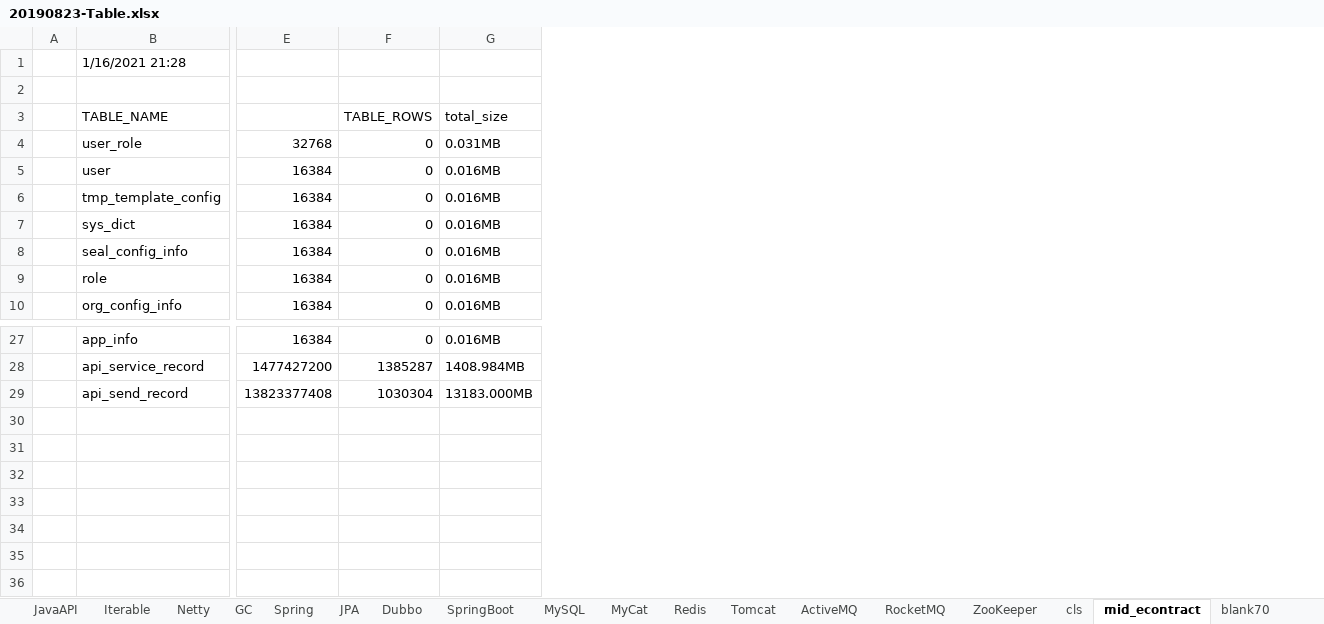
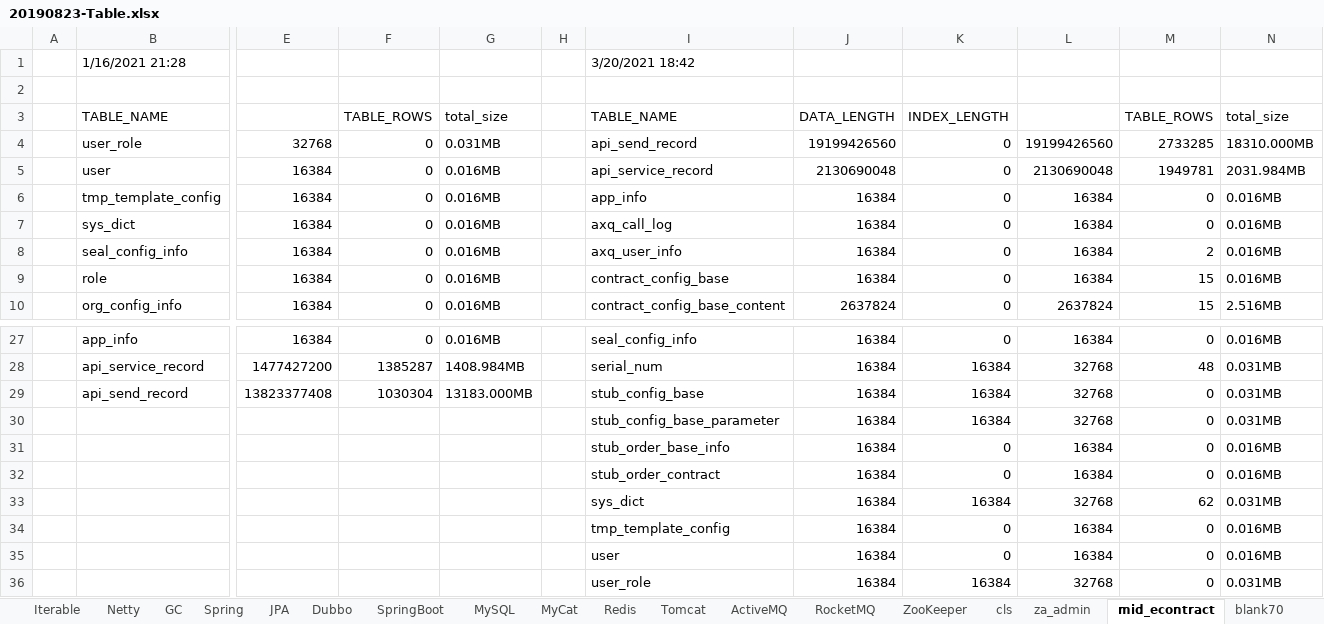
Before and after one commit to xiongc169/20110905-JavaProject, an Excel workbook: JavaProject/tech/20190823-Table.xlsx, sheet mid_econtract, drawn as a sheet; only a part is shown, gaps mark what is left out; values as stored, in another font and other column widths than the file's, no cell formats; rows hold the shown columns only; the diff names each change by its address in the sheet, - before the commit and + after, or states it on an @@ line.

```diff
--- a/JavaProject/tech/20190823-Table.xlsx (sheet mid_econtract)
+++ b/JavaProject/tech/20190823-Table.xlsx (sheet mid_econtract)
+sheet tab: za_admin
+column H, empty
+column I, rows 1-10: 3/20/2021 18:42 |  | TABLE_NAME | api_send_record | api_service_record | app_info | axq_call_log | axq_user_info | contract_config_base | contract_config_base_content; rows 27-29: seal_config_info | serial_num | stub_config_base
+column J, rows 3-10: DATA_LENGTH | 19199426560 | 2130690048 | 16384 | 16384 | 16384 | 16384 | 2637824; rows 27-29: all 16384
+column K, rows 3-10: INDEX_LENGTH | 0 | 0 | 0 | 0 | 0 | 0 | 0; rows 27-29: 0 | 16384 | 16384
+column L, rows 4-10: 19199426560 | 2130690048 | 16384 | 16384 | 16384 | 16384 | 2637824; rows 27-29: 16384 | 32768 | 32768
+column M, rows 3-10: TABLE_ROWS | 2733285 | 1949781 | 0 | 0 | 2 | 15 | 15; rows 27-29: 0 | 48 | 0
+column N, rows 3-10: total_size | 18310.000MB | 2031.984MB | 0.016MB | 0.016MB | 0.016MB | 0.016MB | 2.516MB; rows 27-29: 0.016MB | 0.031MB | 0.031MB
+row 30:  |  |  |  |  |  | stub_config_base_parameter | 16384 | 16384 | 32768 | 0 | 0.031MB
+row 31:  |  |  |  |  |  | stub_order_base_info | 16384 | 0 | 16384 | 0 | 0.016MB
+row 32:  |  |  |  |  |  | stub_order_contract | 16384 | 0 | 16384 | 0 | 0.016MB
+row 33:  |  |  |  |  |  | sys_dict | 16384 | 16384 | 32768 | 62 | 0.031MB
+row 34:  |  |  |  |  |  | tmp_template_config | 16384 | 0 | 16384 | 0 | 0.016MB
+row 35:  |  |  |  |  |  | user | 16384 | 0 | 16384 | 0 | 0.016MB
+row 36:  |  |  |  |  |  | user_role | 16384 | 16384 | 32768 | 0 | 0.031MB
```
Also changed, not shown: sheet cls, sheet JavaAPI, sheet Spring, sheet Dubbo, sheet ActiveMQ, sheet GC, 3 more sheets, cell formats, charts or pictures, 6 other files.
